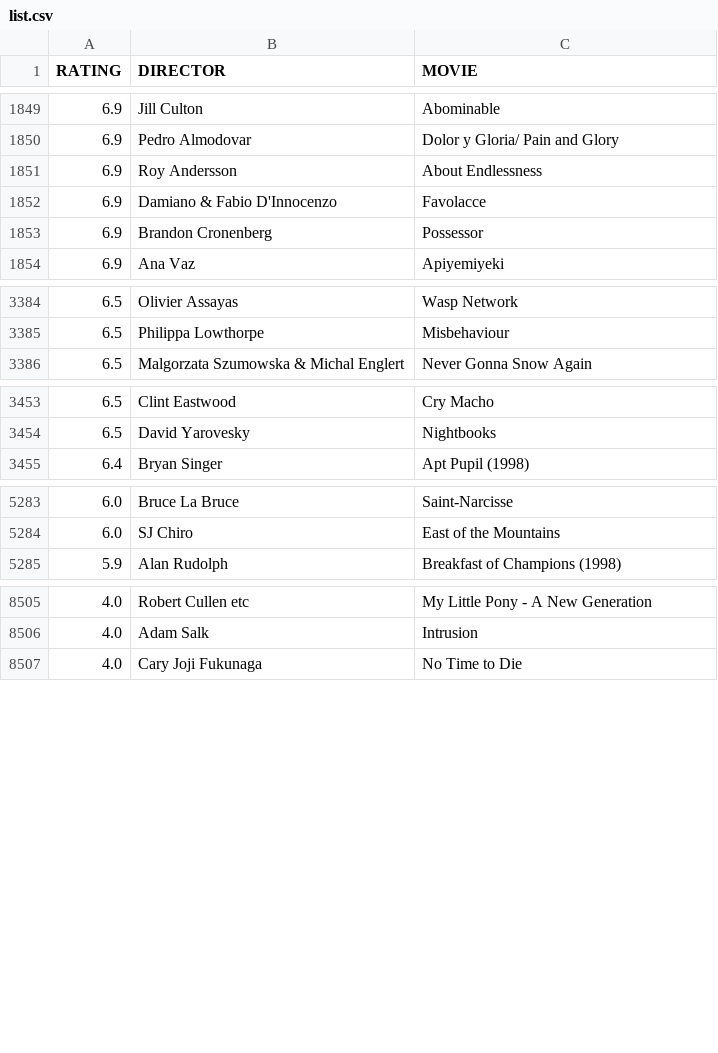
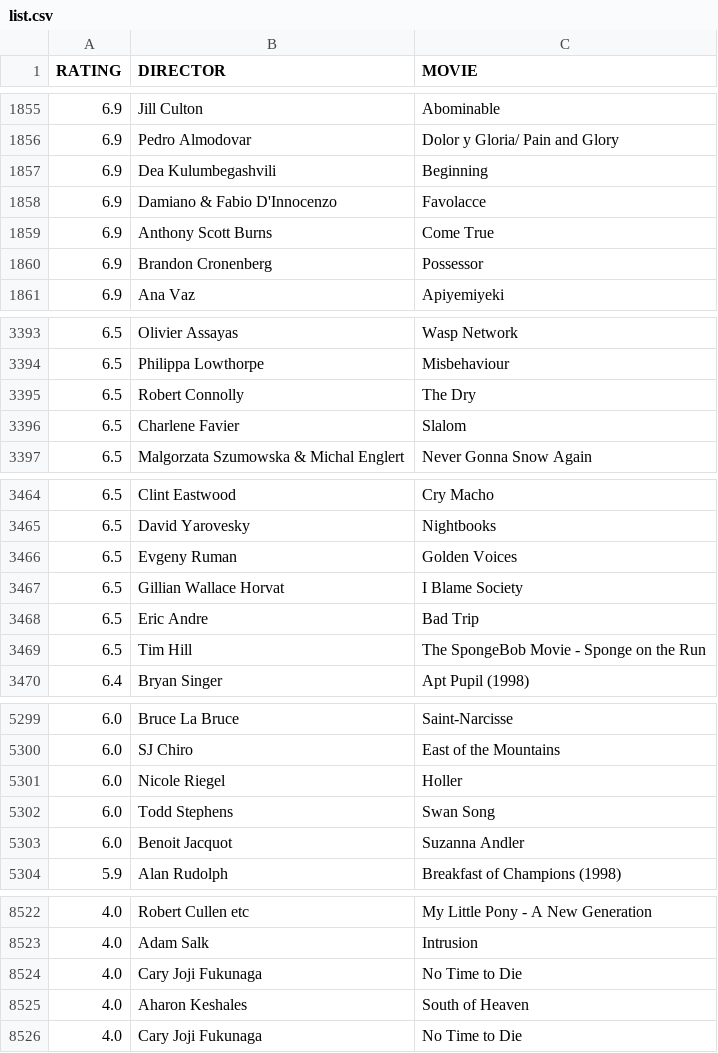
Before and after one commit to gammaray05/scarufficinema, a CSV file: list.csv, drawn as a sheet; only a part is shown, gaps mark what is left out; the diff covers the shown part only.

Commit message:
updated list

```diff
--- a/list.csv
+++ b/list.csv
@@ -1850,4 +1856,5 @@ RATING,DIRECTOR,MOVIE
 6.9, Pedro Almodovar,Dolor y Gloria/ Pain and Glory
-6.9, Roy Andersson,About Endlessness
+6.9, Dea Kulumbegashvili,Beginning
 6.9, Damiano & Fabio D'Innocenzo,Favolacce
+6.9, Anthony Scott Burns,Come True
 6.9, Brandon Cronenberg,Possessor
@@ -3385,2 +3394,4 @@ RATING,DIRECTOR,MOVIE
 6.5, Philippa Lowthorpe,Misbehaviour
+6.5, Robert Connolly,The Dry
+6.5, Charlene Favier,Slalom
 6.5, Malgorzata Szumowska & Michal Englert,Never Gonna Snow Again
@@ -3454,2 +3465,6 @@ RATING,DIRECTOR,MOVIE
 6.5, David Yarovesky,Nightbooks
+6.5, Evgeny Ruman,Golden Voices
+6.5, Gillian Wallace Horvat,I Blame Society
+6.5, Eric Andre,Bad Trip
+6.5, Tim Hill,The SpongeBob Movie - Sponge on the Run
 6.4, Bryan Singer,Apt Pupil (1998)
@@ -5284,2 +5300,5 @@ RATING,DIRECTOR,MOVIE
 6.0, SJ Chiro,East of the Mountains
+6.0, Nicole Riegel,Holler
+6.0, Todd Stephens,Swan Song
+6.0, Benoit Jacquot,Suzanna Andler
 5.9, Alan Rudolph,Breakfast of Champions (1998)
@@ -8506,2 +8523,4 @@ RATING,DIRECTOR,MOVIE
 4.0, Adam Salk,Intrusion
+4.0, Cary Joji Fukunaga,No Time to Die
+4.0, Aharon Keshales,South of Heaven
 4.0, Cary Joji Fukunaga,No Time to Die
```
Also changed, not shown: 14 added rows, 7 removed rows and 2 moved rows elsewhere in this file, 1 other file.
